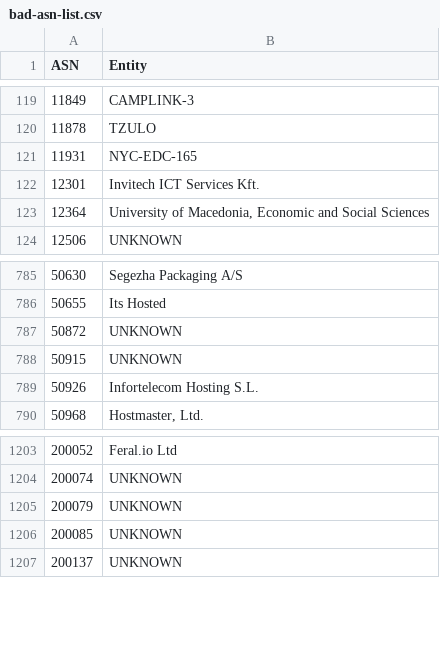
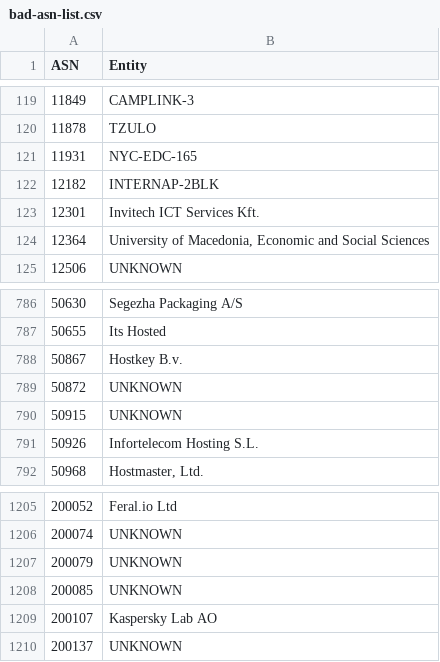
Before and after one commit to AndrewDaws/bad-asn-list, a CSV file: bad-asn-list.csv, drawn as a sheet; only a part is shown, gaps mark what is left out; the diff names each change by its address in the sheet, - before the commit and + after, or states it on an @@ line.

Commit message:
Added multiple new ASNs.

```diff
--- a/bad-asn-list.csv
+++ b/bad-asn-list.csv
+row 122: 12182 | INTERNAP-2BLK
+row 788: 50867 | Hostkey B.v.
+row 1209: 200107 | Kaspersky Lab AO
```
